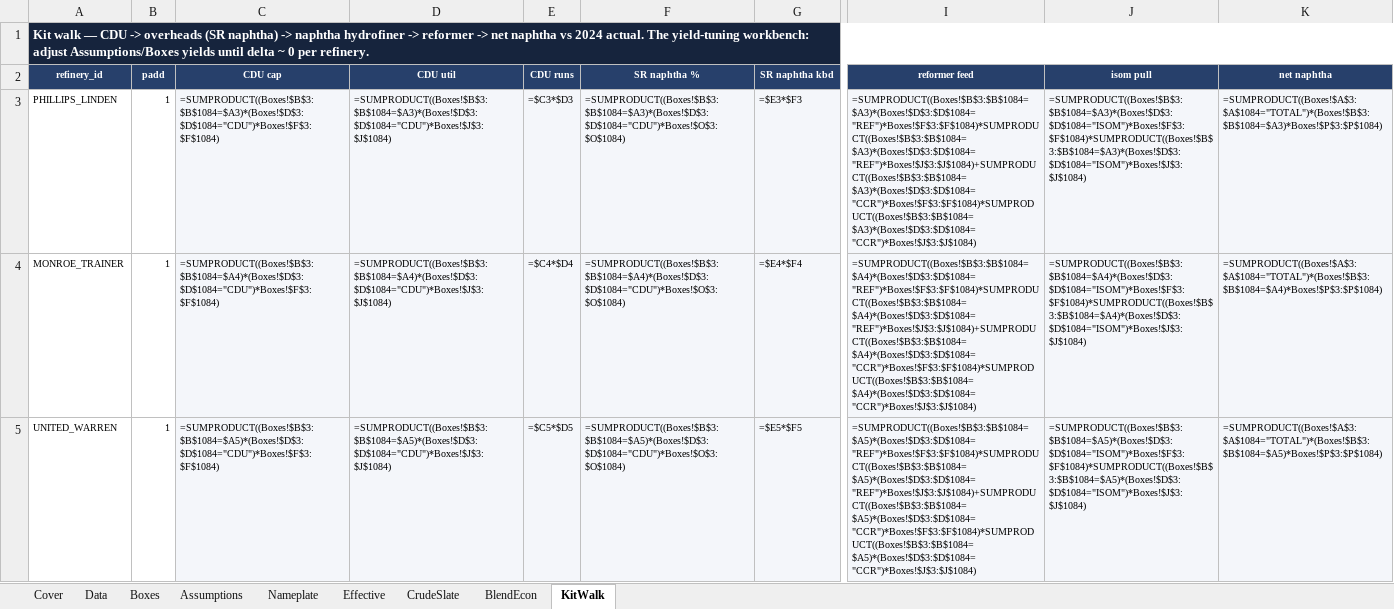
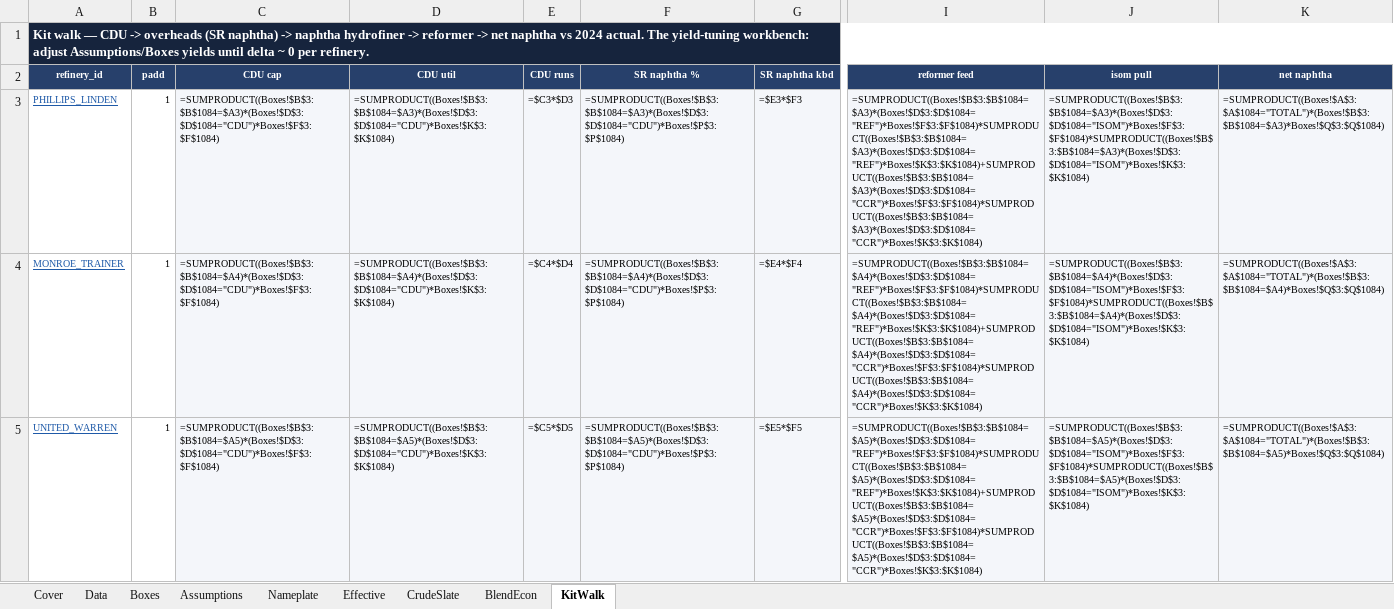
Before and after one commit to HoldenCole/Zero-Based-Model, an Excel workbook: dist/US_Naphtha_Model.xlsx, sheet KitWalk, drawn as a sheet; only a part is shown, gaps mark what is left out; values as stored, in another font and other column widths than the file's, no borders; formulas without a stored value are shown as written; conditional formats not drawn; the diff covers the shown part only; the diff names each change by its address in the sheet, - before the commit and + after, or states it on an @@ line.

```diff
--- a/dist/US_Naphtha_Model.xlsx (sheet KitWalk)
+++ b/dist/US_Naphtha_Model.xlsx (sheet KitWalk)
@@ A3:A5 underline: off → on, text colour: black → #1F5AA8 @@
-D3 (CDU util): =SUMPRODUCT((Boxes!$B$3:$B$1084=$A3)*(Boxes!$D$3:$D$1084="CDU")*Boxes!$J$3:$J$1084)
+D3 (CDU util): =SUMPRODUCT((Boxes!$B$3:$B$1084=$A3)*(Boxes!$D$3:$D$1084="CDU")*Boxes!$K$3:$K$1084)
-F3 (SR naphtha %): =SUMPRODUCT((Boxes!$B$3:$B$1084=$A3)*(Boxes!$D$3:$D$1084="CDU")*Boxes!$O$3:$O$1084)
+F3 (SR naphtha %): =SUMPRODUCT((Boxes!$B$3:$B$1084=$A3)*(Boxes!$D$3:$D$1084="CDU")*Boxes!$P$3:$P$1084)
-I3 (reformer feed): =SUMPRODUCT((Boxes!$B$3:$B$1084=$A3)*(Boxes!$D$3:$D$1084="REF")*Boxes!$F$3:$F$1084)*SUMPRODUCT((Boxes!$B$3:$B$1084=$A3)*(Boxes!$D$3:$D$1084="REF")*Boxes!$J$3:$J$1084)+SUMPRODUCT((Boxes!$B$3:$B$1084=$A3)*(Boxes!$D$3:$D$1084="CCR")*Boxes!$F$3:$F$1084)*SUMPRODUCT((Boxes!$B$3:$B$1084=$A3)*(Boxes!$D$3:$D$1084="CCR")*Boxes!$J$3:$J$1084)
+I3 (reformer feed): =SUMPRODUCT((Boxes!$B$3:$B$1084=$A3)*(Boxes!$D$3:$D$1084="REF")*Boxes!$F$3:$F$1084)*SUMPRODUCT((Boxes!$B$3:$B$1084=$A3)*(Boxes!$D$3:$D$1084="REF")*Boxes!$K$3:$K$1084)+SUMPRODUCT((Boxes!$B$3:$B$1084=$A3)*(Boxes!$D$3:$D$1084="CCR")*Boxes!$F$3:$F$1084)*SUMPRODUCT((Boxes!$B$3:$B$1084=$A3)*(Boxes!$D$3:$D$1084="CCR")*Boxes!$K$3:$K$1084)
-J3 (isom pull): =SUMPRODUCT((Boxes!$B$3:$B$1084=$A3)*(Boxes!$D$3:$D$1084="ISOM")*Boxes!$F$3:$F$1084)*SUMPRODUCT((Boxes!$B$3:$B$1084=$A3)*(Boxes!$D$3:$D$1084="ISOM")*Boxes!$J$3:$J$1084)
+J3 (isom pull): =SUMPRODUCT((Boxes!$B$3:$B$1084=$A3)*(Boxes!$D$3:$D$1084="ISOM")*Boxes!$F$3:$F$1084)*SUMPRODUCT((Boxes!$B$3:$B$1084=$A3)*(Boxes!$D$3:$D$1084="ISOM")*Boxes!$K$3:$K$1084)
-K3 (net naphtha): =SUMPRODUCT((Boxes!$A$3:$A$1084="TOTAL")*(Boxes!$B$3:$B$1084=$A3)*Boxes!$P$3:$P$1084)
+K3 (net naphtha): =SUMPRODUCT((Boxes!$A$3:$A$1084="TOTAL")*(Boxes!$B$3:$B$1084=$A3)*Boxes!$Q$3:$Q$1084)
-D4 (CDU util): =SUMPRODUCT((Boxes!$B$3:$B$1084=$A4)*(Boxes!$D$3:$D$1084="CDU")*Boxes!$J$3:$J$1084)
+D4 (CDU util): =SUMPRODUCT((Boxes!$B$3:$B$1084=$A4)*(Boxes!$D$3:$D$1084="CDU")*Boxes!$K$3:$K$1084)
-F4 (SR naphtha %): =SUMPRODUCT((Boxes!$B$3:$B$1084=$A4)*(Boxes!$D$3:$D$1084="CDU")*Boxes!$O$3:$O$1084)
+F4 (SR naphtha %): =SUMPRODUCT((Boxes!$B$3:$B$1084=$A4)*(Boxes!$D$3:$D$1084="CDU")*Boxes!$P$3:$P$1084)
-I4 (reformer feed): =SUMPRODUCT((Boxes!$B$3:$B$1084=$A4)*(Boxes!$D$3:$D$1084="REF")*Boxes!$F$3:$F$1084)*SUMPRODUCT((Boxes!$B$3:$B$1084=$A4)*(Boxes!$D$3:$D$1084="REF")*Boxes!$J$3:$J$1084)+SUMPRODUCT((Boxes!$B$3:$B$1084=$A4)*(Boxes!$D$3:$D$1084="CCR")*Boxes!$F$3:$F$1084)*SUMPRODUCT((Boxes!$B$3:$B$1084=$A4)*(Boxes!$D$3:$D$1084="CCR")*Boxes!$J$3:$J$1084)
+I4 (reformer feed): =SUMPRODUCT((Boxes!$B$3:$B$1084=$A4)*(Boxes!$D$3:$D$1084="REF")*Boxes!$F$3:$F$1084)*SUMPRODUCT((Boxes!$B$3:$B$1084=$A4)*(Boxes!$D$3:$D$1084="REF")*Boxes!$K$3:$K$1084)+SUMPRODUCT((Boxes!$B$3:$B$1084=$A4)*(Boxes!$D$3:$D$1084="CCR")*Boxes!$F$3:$F$1084)*SUMPRODUCT((Boxes!$B$3:$B$1084=$A4)*(Boxes!$D$3:$D$1084="CCR")*Boxes!$K$3:$K$1084)
-J4 (isom pull): =SUMPRODUCT((Boxes!$B$3:$B$1084=$A4)*(Boxes!$D$3:$D$1084="ISOM")*Boxes!$F$3:$F$1084)*SUMPRODUCT((Boxes!$B$3:$B$1084=$A4)*(Boxes!$D$3:$D$1084="ISOM")*Boxes!$J$3:$J$1084)
+J4 (isom pull): =SUMPRODUCT((Boxes!$B$3:$B$1084=$A4)*(Boxes!$D$3:$D$1084="ISOM")*Boxes!$F$3:$F$1084)*SUMPRODUCT((Boxes!$B$3:$B$1084=$A4)*(Boxes!$D$3:$D$1084="ISOM")*Boxes!$K$3:$K$1084)
-K4 (net naphtha): =SUMPRODUCT((Boxes!$A$3:$A$1084="TOTAL")*(Boxes!$B$3:$B$1084=$A4)*Boxes!$P$3:$P$1084)
+K4 (net naphtha): =SUMPRODUCT((Boxes!$A$3:$A$1084="TOTAL")*(Boxes!$B$3:$B$1084=$A4)*Boxes!$Q$3:$Q$1084)
-D5 (CDU util): =SUMPRODUCT((Boxes!$B$3:$B$1084=$A5)*(Boxes!$D$3:$D$1084="CDU")*Boxes!$J$3:$J$1084)
+D5 (CDU util): =SUMPRODUCT((Boxes!$B$3:$B$1084=$A5)*(Boxes!$D$3:$D$1084="CDU")*Boxes!$K$3:$K$1084)
-F5 (SR naphtha %): =SUMPRODUCT((Boxes!$B$3:$B$1084=$A5)*(Boxes!$D$3:$D$1084="CDU")*Boxes!$O$3:$O$1084)
+F5 (SR naphtha %): =SUMPRODUCT((Boxes!$B$3:$B$1084=$A5)*(Boxes!$D$3:$D$1084="CDU")*Boxes!$P$3:$P$1084)
-I5 (reformer feed): =SUMPRODUCT((Boxes!$B$3:$B$1084=$A5)*(Boxes!$D$3:$D$1084="REF")*Boxes!$F$3:$F$1084)*SUMPRODUCT((Boxes!$B$3:$B$1084=$A5)*(Boxes!$D$3:$D$1084="REF")*Boxes!$J$3:$J$1084)+SUMPRODUCT((Boxes!$B$3:$B$1084=$A5)*(Boxes!$D$3:$D$1084="CCR")*Boxes!$F$3:$F$1084)*SUMPRODUCT((Boxes!$B$3:$B$1084=$A5)*(Boxes!$D$3:$D$1084="CCR")*Boxes!$J$3:$J$1084)
+I5 (reformer feed): =SUMPRODUCT((Boxes!$B$3:$B$1084=$A5)*(Boxes!$D$3:$D$1084="REF")*Boxes!$F$3:$F$1084)*SUMPRODUCT((Boxes!$B$3:$B$1084=$A5)*(Boxes!$D$3:$D$1084="REF")*Boxes!$K$3:$K$1084)+SUMPRODUCT((Boxes!$B$3:$B$1084=$A5)*(Boxes!$D$3:$D$1084="CCR")*Boxes!$F$3:$F$1084)*SUMPRODUCT((Boxes!$B$3:$B$1084=$A5)*(Boxes!$D$3:$D$1084="CCR")*Boxes!$K$3:$K$1084)
-J5 (isom pull): =SUMPRODUCT((Boxes!$B$3:$B$1084=$A5)*(Boxes!$D$3:$D$1084="ISOM")*Boxes!$F$3:$F$1084)*SUMPRODUCT((Boxes!$B$3:$B$1084=$A5)*(Boxes!$D$3:$D$1084="ISOM")*Boxes!$J$3:$J$1084)
+J5 (isom pull): =SUMPRODUCT((Boxes!$B$3:$B$1084=$A5)*(Boxes!$D$3:$D$1084="ISOM")*Boxes!$F$3:$F$1084)*SUMPRODUCT((Boxes!$B$3:$B$1084=$A5)*(Boxes!$D$3:$D$1084="ISOM")*Boxes!$K$3:$K$1084)
-K5 (net naphtha): =SUMPRODUCT((Boxes!$A$3:$A$1084="TOTAL")*(Boxes!$B$3:$B$1084=$A5)*Boxes!$P$3:$P$1084)
+K5 (net naphtha): =SUMPRODUCT((Boxes!$A$3:$A$1084="TOTAL")*(Boxes!$B$3:$B$1084=$A5)*Boxes!$Q$3:$Q$1084)
```
Also changed, not shown: 540 edited cells and cell formats elsewhere in this sheet, sheet Boxes, sheet Nameplate, sheet Cover, sheet BlendEcon, sheet Effective, 3 other files.
